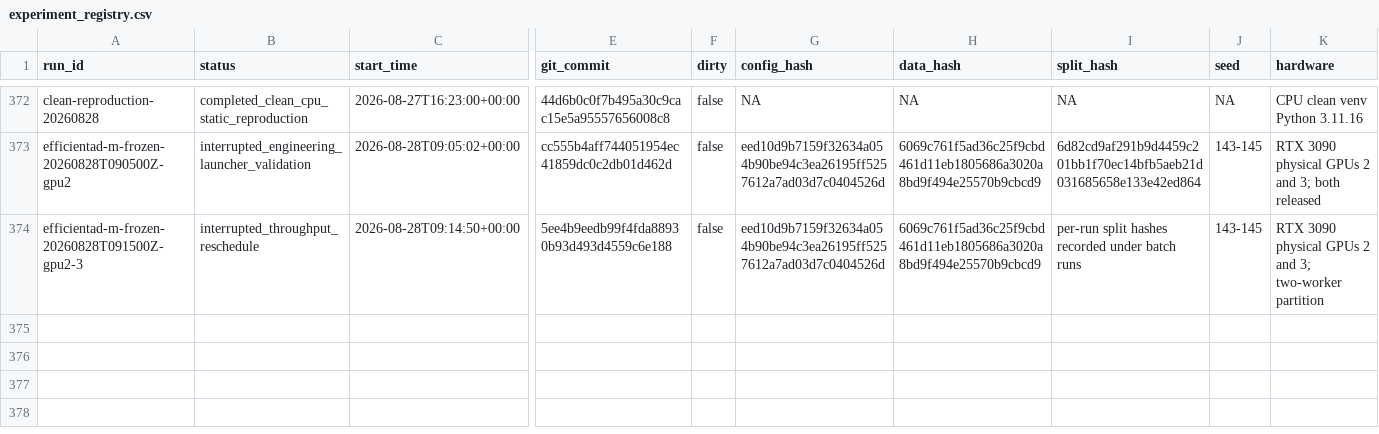
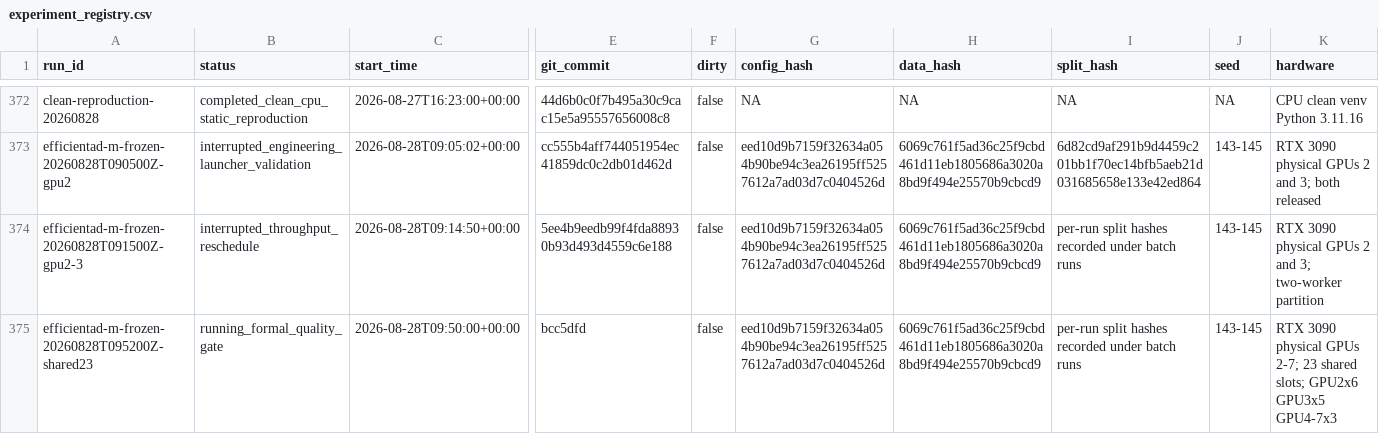
Before and after one commit to CuiMiles/EvoInspect-130, a CSV file: evidence/experiment_registry.csv, drawn as a sheet; only a part is shown, gaps mark what is left out; rows hold the shown columns only; the diff names each change by its address in the sheet, - before the commit and + after, or states it on an @@ line.

Commit message:
ops: record 23-worker EfficientAD batch

```diff
--- a/evidence/experiment_registry.csv
+++ b/evidence/experiment_registry.csv
+row 375: efficientad-m-frozen-20260828T095200Z-shared23 | running_formal_quality_gate | 2026-08-28T09:50:00+00:00 | bcc5dfd | false | eed10d9b7159f32634a054b90be94c3ea26195ff5257612a7ad03d7c0404526d | 6069c761f5ad36c25f9cbd461d11eb1805686a3020a8bd9f494e25570b9cbcd9 | per-run split hashes recorded under batch runs | 143-145 | RTX 3090 physical GPUs 2-7; 23 shared slots; GPU2x6 GPU3x5 GPU4-7x3
```
Also changed, not shown: 1 other file.
